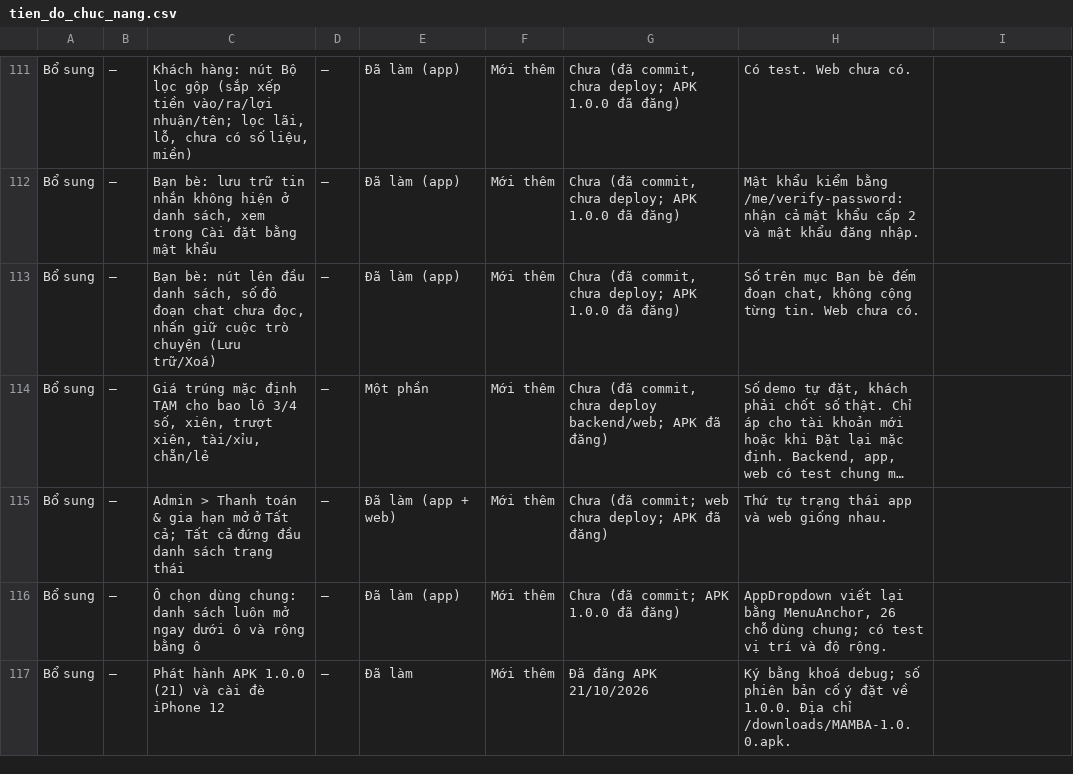
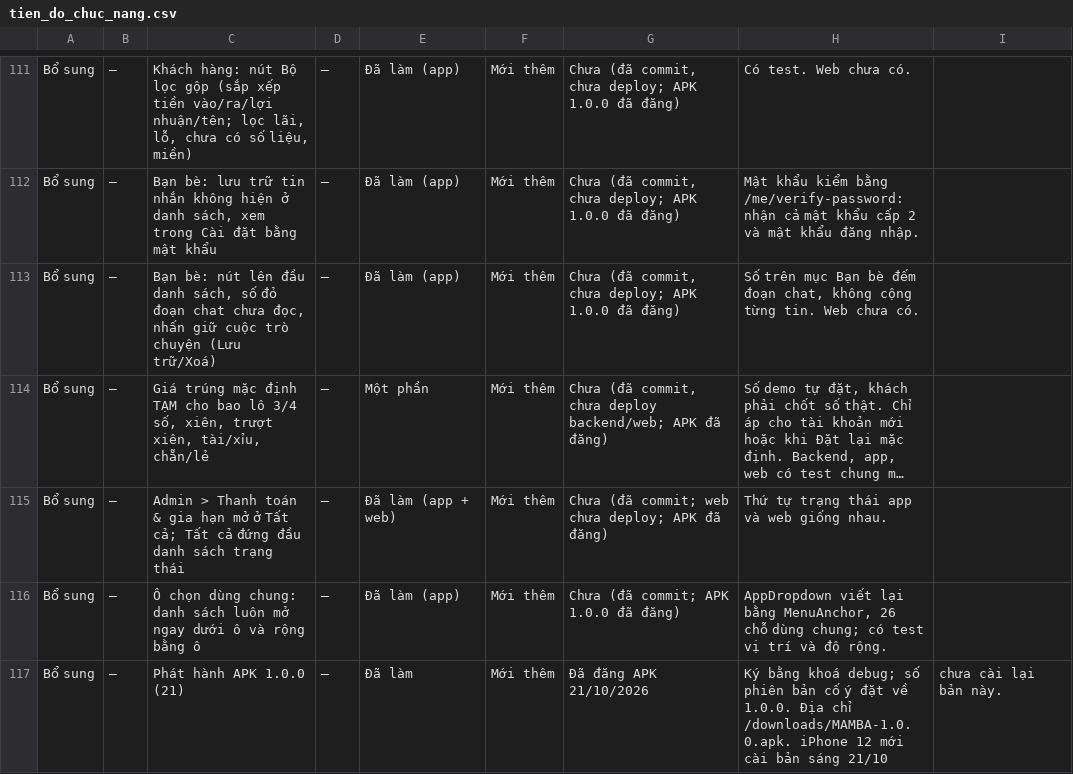
Before and after one commit to ALODEV-CO-LTD/xs-maxmin, a CSV file: docs/yeu_cau/tien_do_chuc_nang.csv, drawn as a sheet; only a part is shown, gaps mark what is left out; long unchanged cells end in ….

```diff
--- a/docs/yeu_cau/tien_do_chuc_nang.csv
+++ b/docs/yeu_cau/tien_do_chuc_nang.csv
@@ -116,2 +116,2 @@ Bổ sung,—,Admin > Thanh toán & gia hạn mở ở Tất cả; Tất cả đ
 Bổ sung,—,Ô chọn dùng chung: danh sách luôn mở ngay dưới ô và rộng bằng ô,—,Đã làm (app),Mới thêm,Chưa (đã commit; APK 1.0.0 đã đăng),"AppDropdown viết lại bằng MenuAnchor, 26 chỗ dùng chung; có test vị trí và độ rộng.",
-Bổ sung,—,Phát hành APK 1.0.0 (21) và cài đè iPhone 12,—,Đã làm,Mới thêm,Đã đăng APK 21/10/2026,Ký bằng khoá debug; số phiên bản cố ý đặt về 1.0.0. Địa chỉ /downloads/MAMBA-1.0.0.apk.,
+Bổ sung,—,Phát hành APK 1.0.0 (21),—,Đã làm,Mới thêm,Đã đăng APK 21/10/2026,Ký bằng khoá debug; số phiên bản cố ý đặt về 1.0.0. Địa chỉ /downloads/MAMBA-1.0.0.apk. iPhone 12 mới cài bản sáng 21/10, chưa cài lại bản này.,
```
